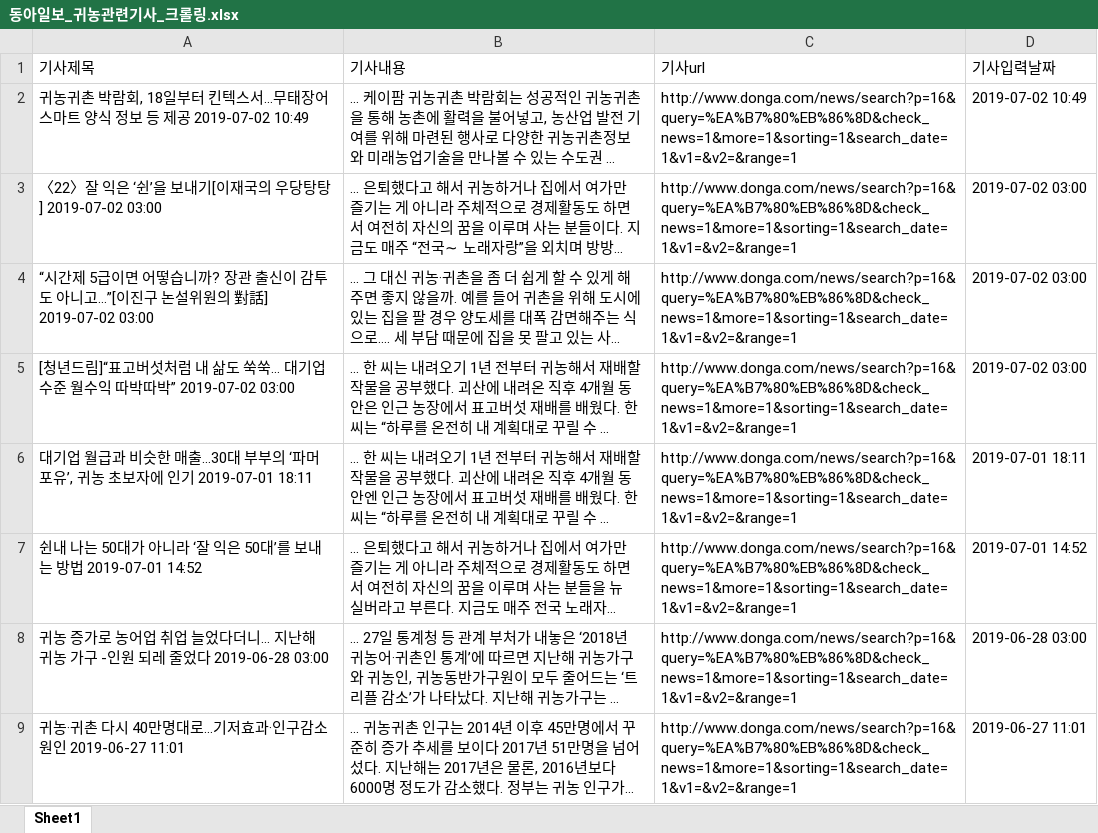
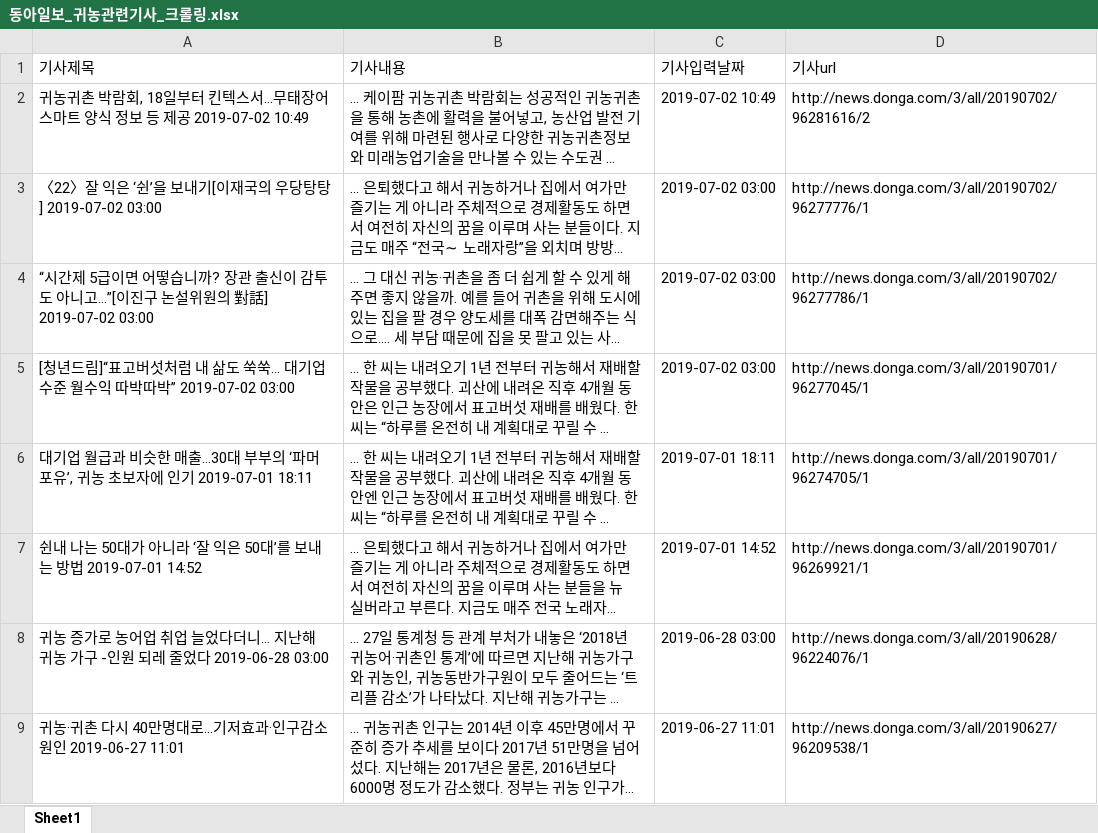
Before and after one commit to limwonki0619/R_project, an Excel workbook: Web_Crawling/동아일보 크롤링/동아일보_귀농관련기사_크롤링.xlsx, sheet Sheet1, drawn as a sheet; only a part is shown; long unchanged cells end in …; values as stored, in another font and other column widths than the file's, no borders; removed rows and columns are numbered as before the commit, all else as after; the diff names each change by its address in the sheet, - before the commit and + after, or states it on an @@ line.

```diff
--- a/Web_Crawling/동아일보 크롤링/동아일보_귀농관련기사_크롤링.xlsx (sheet Sheet1)
+++ b/Web_Crawling/동아일보 크롤링/동아일보_귀농관련기사_크롤링.xlsx (sheet Sheet1)
-column C (기사url), rows 2-9: all http://www.donga.com/news/search?p=16&query=%EA%B7%80%EB%86%8D&check_news=1&more=1&sorting=1&search_date=1&v1=&v2=&range=1
+column D (기사url), rows 2-9: http://news.donga.com/3/all/20190702/96281616/2 | http://news.donga.com/3/all/20190702/96277776/1 | http://news.donga.com/3/all/20190702/96277786/1 | http://news.donga.com/3/all/20190701/96277045/1 | http://news.donga.com/3/all/20190701/96274705/1 | http://news.donga.com/3/all/20190701/96269921/1 | http://news.donga.com/3/all/20190628/96224076/1 | http://news.donga.com/3/all/20190627/96209538/1
```
Also changed, not shown: 2 other files.
